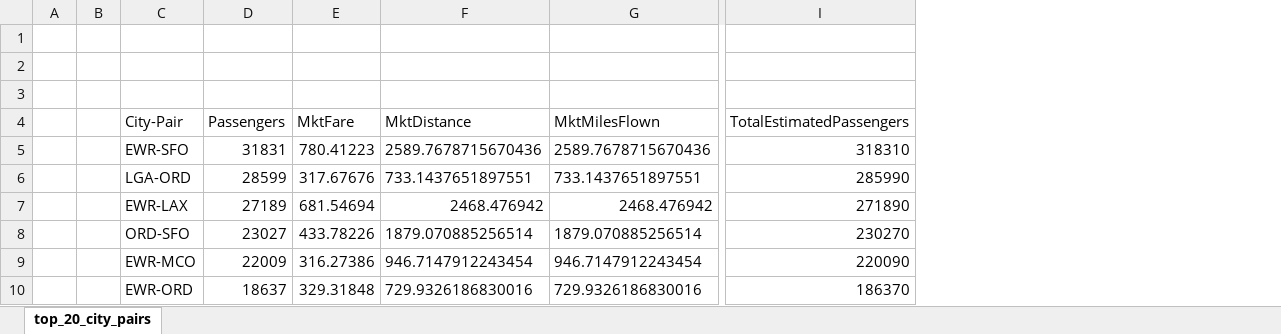
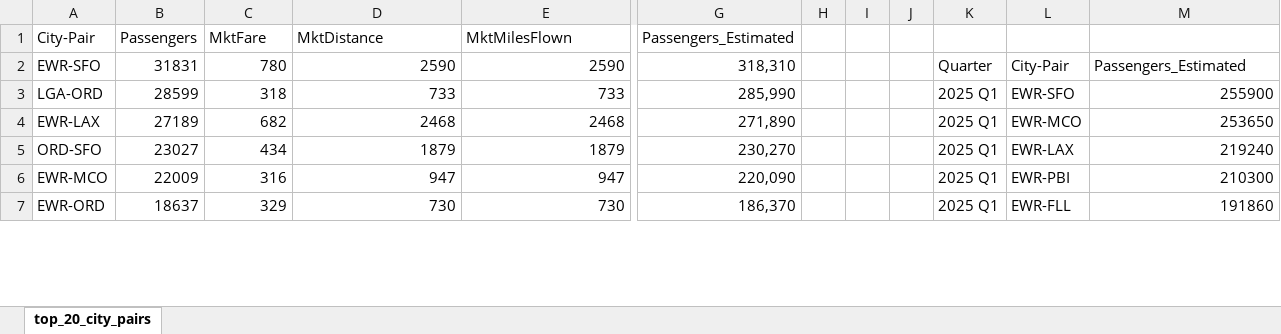
Before and after one commit to mhmdfakhir/db1b-2025-q2, an Excel workbook: Notebooks/top_20_city_pairs.xlsx, sheet top_20_city_pairs, drawn as a sheet; only a part is shown, gaps mark what is left out; values as stored, in another font and other column widths than the file's, no borders; charts and pictures not drawn; removed rows and columns are numbered as before the commit, all else as after; rows hold the shown columns only; the diff covers the shown part only; the diff names each change by its address in the sheet, - before the commit and + after, or states it on an @@ line.

```diff
--- a/Notebooks/top_20_city_pairs.xlsx (sheet top_20_city_pairs)
+++ b/Notebooks/top_20_city_pairs.xlsx (sheet top_20_city_pairs)
-column A, empty
-column B, empty
+column G (Passengers_Estimated), rows 2-7: 318,310 | 285,990 | 271,890 | 230,270 | 220,090 | 186,370
+column H, empty
+column I, empty
+column J, empty
+column K, rows 2-7: Quarter | 2025 Q1 | 2025 Q1 | 2025 Q1 | 2025 Q1 | 2025 Q1
+column L, rows 2-7: City-Pair | EWR-SFO | EWR-MCO | EWR-LAX | EWR-PBI | EWR-FLL
-row 1: (empty)
-row 2: (empty)
-row 3: (empty)
-M1: TotalEstimatedPassengers
+M1: (empty)
-C2 (MktFare): 780.41223
+C2 (MktFare): 780
-D2 (MktDistance): 2589.7678715670436
+D2 (MktDistance): 2590
-E2 (MktMilesFlown): 2589.7678715670436
+E2 (MktMilesFlown): 2590
-M2: 318310
+M2: Passengers_Estimated
-C3 (MktFare): 317.67676
+C3 (MktFare): 318
-D3 (MktDistance): 733.1437651897551
+D3 (MktDistance): 733
-E3 (MktMilesFlown): 733.1437651897551
+E3 (MktMilesFlown): 733
-M3: 285990
+M3: 255900
-C4 (MktFare): 681.54694
+C4 (MktFare): 682
-D4 (MktDistance): 2468.476942
+D4 (MktDistance): 2468
-E4 (MktMilesFlown): 2468.476942
+E4 (MktMilesFlown): 2468
-M4: 271890
+M4: 253650
-C5 (MktFare): 433.78226
+C5 (MktFare): 434
-D5 (MktDistance): 1879.070885256514
+D5 (MktDistance): 1879
-E5 (MktMilesFlown): 1879.070885256514
+E5 (MktMilesFlown): 1879
-M5: 230270
+M5: 219240
-C6 (MktFare): 316.27386
+C6 (MktFare): 316
-D6 (MktDistance): 946.7147912243454
+D6 (MktDistance): 947
-E6 (MktMilesFlown): 946.7147912243454
+E6 (MktMilesFlown): 947
-M6: 220090
+M6: 210300
-C7 (MktFare): 329.31848
+C7 (MktFare): 329
-D7 (MktDistance): 729.9326186830016
+D7 (MktDistance): 730
-E7 (MktMilesFlown): 729.9326186830016
+E7 (MktMilesFlown): 730
-M7: 186370
+M7: 191860
```
Also changed, not shown: 54 edited cells elsewhere in this sheet, charts or pictures, 5 other files.
